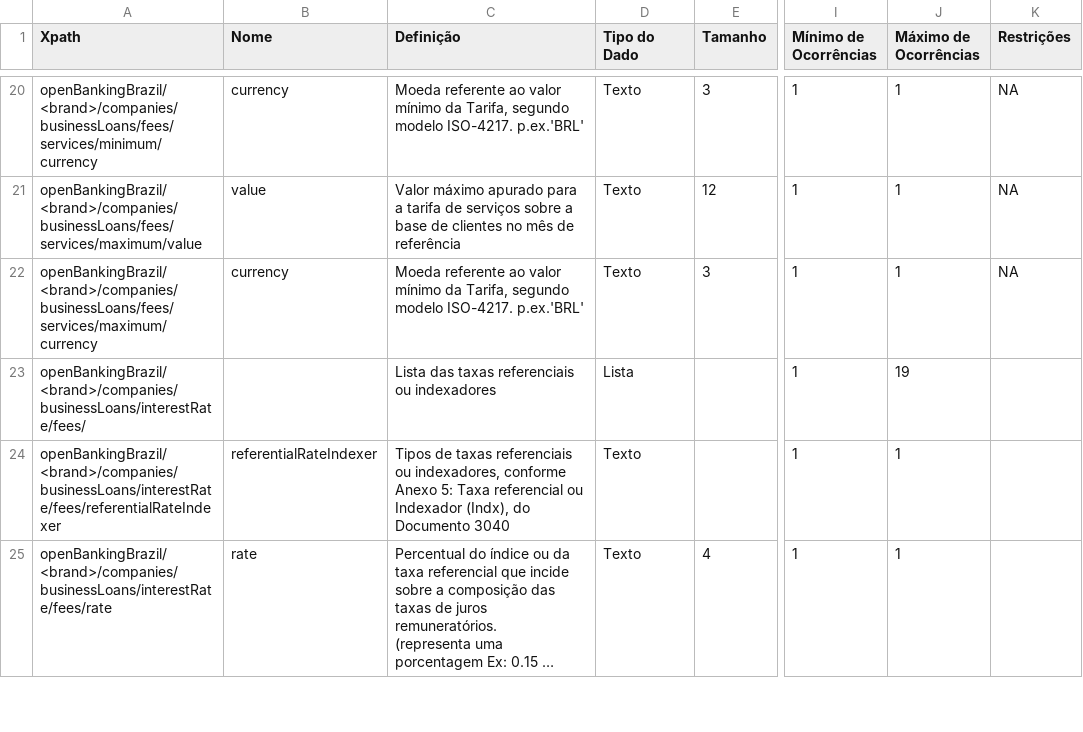
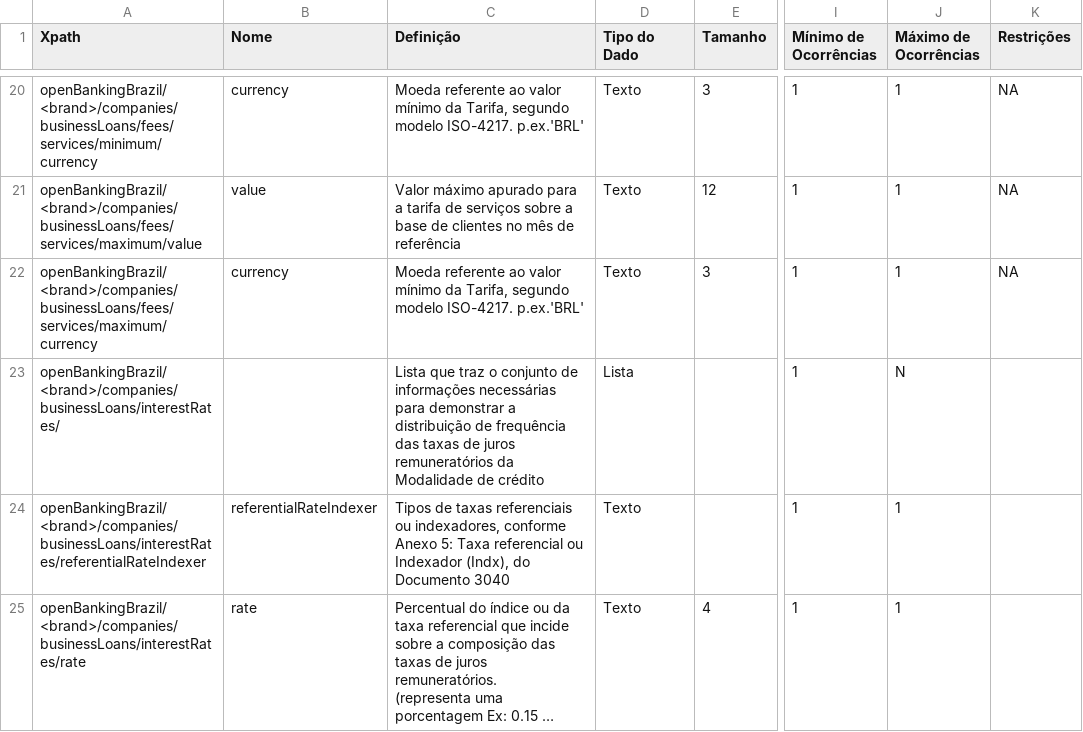
Before and after one commit to marcelomrwin/areadesenvolvedor, a CSV file: dictionary/business_loans.csv, drawn as a sheet; only a part is shown, gaps mark what is left out; long unchanged cells end in …; the diff covers the shown part only; the diff names each change by its address in the sheet, - before the commit and + after, or states it on an @@ line.

```diff
--- a/dictionary/business_loans.csv
+++ b/dictionary/business_loans.csv
-A23 (Xpath): openBankingBrazil/<brand>/companies/businessLoans/interestRate/fees/
+A23 (Xpath): openBankingBrazil/<brand>/companies/businessLoans/interestRates/
-C23 (Definição): Lista das taxas referenciais ou indexadores
+C23 (Definição): Lista que traz o conjunto de informações necessárias para demonstrar a distribuição de frequência das taxas de juros remuneratórios da Modalidade de crédito
-J23 (Máximo de Ocorrências): 19
+J23 (Máximo de Ocorrências): N
-A24 (Xpath): openBankingBrazil/<brand>/companies/businessLoans/interestRate/fees/referentialRateIndexer
+A24 (Xpath): openBankingBrazil/<brand>/companies/businessLoans/interestRates/referentialRateIndexer
-A25 (Xpath): openBankingBrazil/<brand>/companies/businessLoans/interestRate/fees/rate
+A25 (Xpath): openBankingBrazil/<brand>/companies/businessLoans/interestRates/rate
```
Also changed, not shown: 2 removed rows and 8 edited cells elsewhere in this file, dictionary/branches.csv, dictionary/business_accounts.csv, 14 other files.
